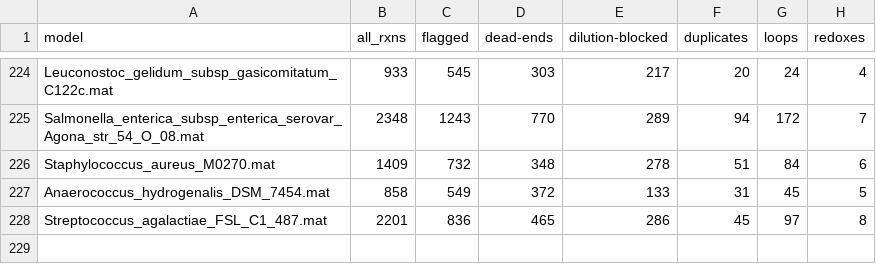
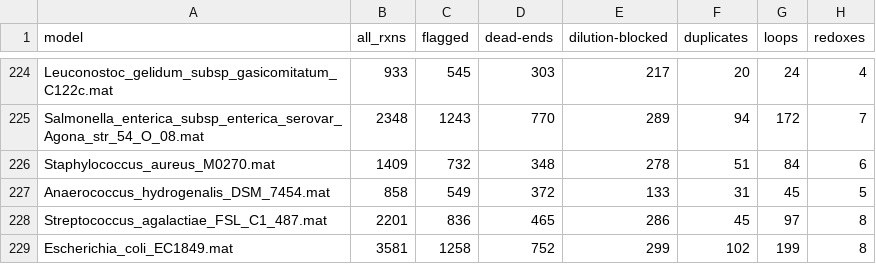
Before and after one commit to Devlin-Moyer/macaw, a CSV file: figure_data/fig_agora_data_batch-19-of-32.csv, drawn as a sheet; only a part is shown, gaps mark what is left out; the diff names each change by its address in the sheet, - before the commit and + after, or states it on an @@ line.

```diff
--- a/figure_data/fig_agora_data_batch-19-of-32.csv
+++ b/figure_data/fig_agora_data_batch-19-of-32.csv
+row 229: Escherichia_coli_EC1849.mat | 3581 | 1258 | 752 | 299 | 102 | 199 | 8
```
Also changed, not shown: figure_data/fig_S4a_data.csv, figure_data/fig_agora_data_batch-20-of-32.csv, 28 other files.
